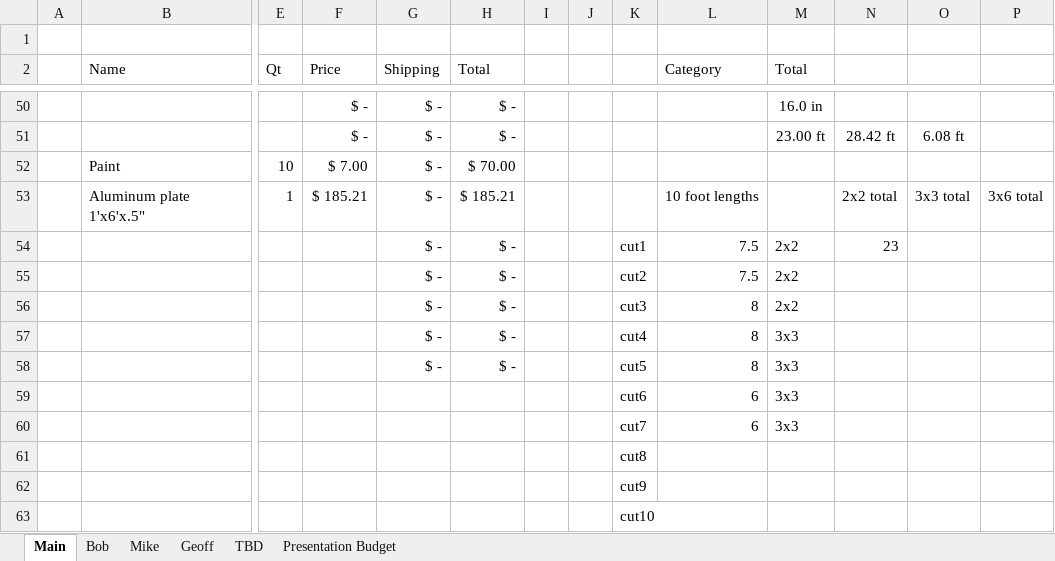
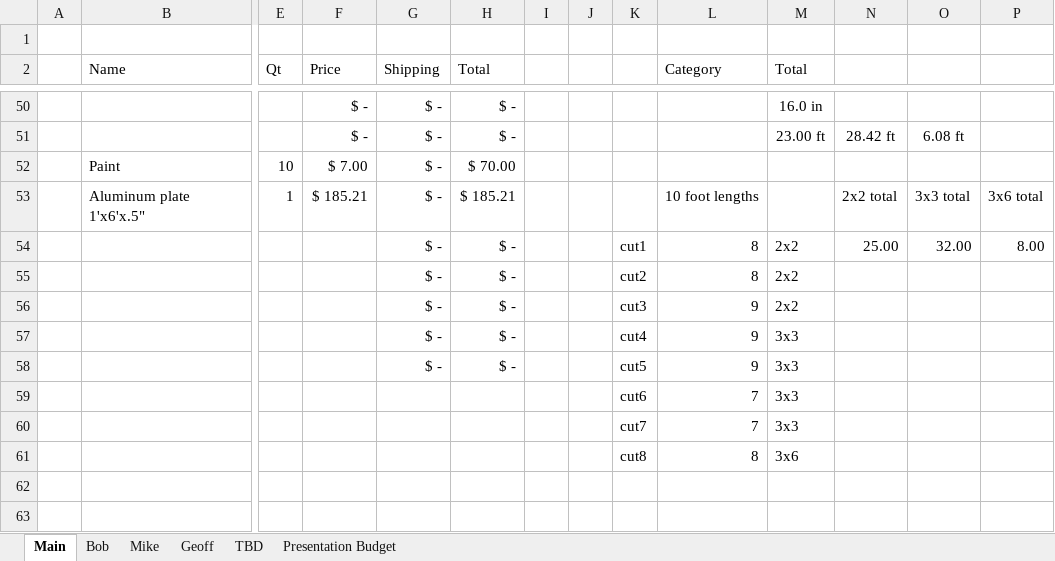
Before and after one commit to TheBengineer/Bridge-Tester, an Excel workbook: Design/BOM.xlsx, sheet Main, drawn as a sheet; only a part is shown, gaps mark what is left out; values as stored, in another font and other column widths than the file's, no borders; charts and pictures not drawn; removed rows and columns are numbered as before the commit, all else as after; rows hold the shown columns only; the diff names each change by its address in the sheet, - before the commit and + after, or states it on an @@ line.

Commit message:
Updated Steel list

```diff
--- a/Design/BOM.xlsx (sheet Main)
+++ b/Design/BOM.xlsx (sheet Main)
-L54:L55 (Category): 7.5
+L54:L55 (Category): 8
-N54: 23
+N54: 25.00
-O54: (empty)
+O54: 32.00
-P54: (empty)
+P54: 8.00
-L56:L58 (Category): 8
+L56:L58 (Category): 9
-L59:L60 (Category): 6
+L59:L60 (Category): 7
-row 61:  |  |  |  |  |  |  |  | cut8
-row 62:  |  |  |  |  |  |  |  | cut9
-row 63:  |  |  |  |  |  |  |  | cut10
+row 61:  |  |  |  |  |  |  |  | cut8 | 8 | 3x6
```
Also changed, not shown: hidden cells, charts or pictures.
